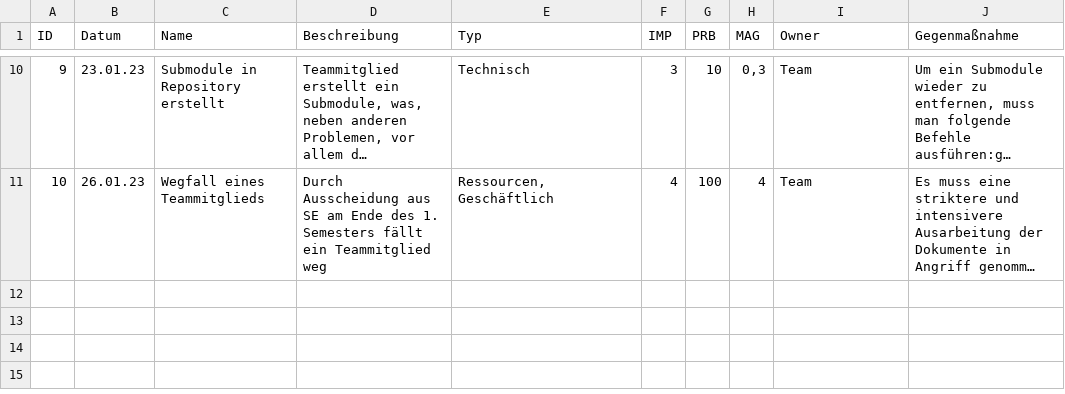
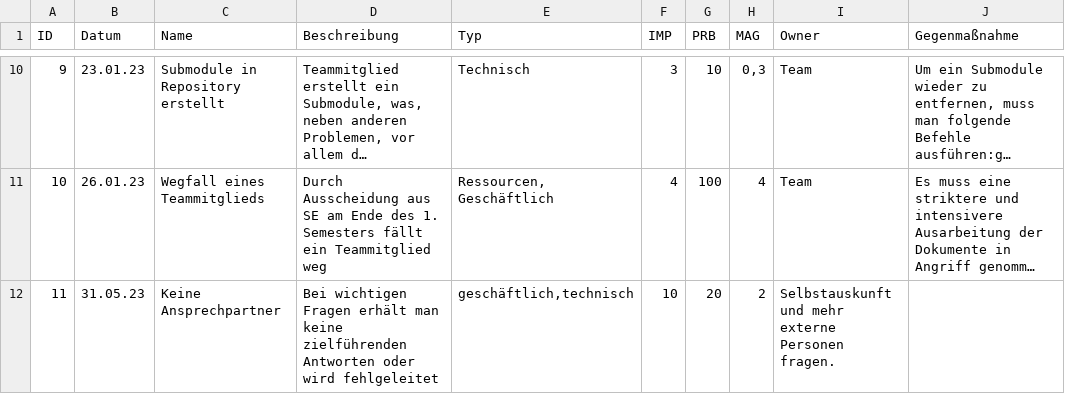
Before and after one commit to Norinofa/I8-SE, a CSV file: docs/project_management/risks.csv, drawn as a sheet; only a part is shown, gaps mark what is left out; long unchanged cells end in …; the diff names each change by its address in the sheet, - before the commit and + after, or states it on an @@ line.

Commit message:
Update risks.csv

```diff
--- a/docs/project_management/risks.csv
+++ b/docs/project_management/risks.csv
+row 12: 11 | 31.05.23 | Keine Ansprechpartner | Bei wichtigen Fragen erhält man keine zielführenden Antworten oder wird fehlgeleitet | geschäftlich,technisch | 10 | 20 | 2 | Selbstauskunft und mehr externe Personen fragen.
```
